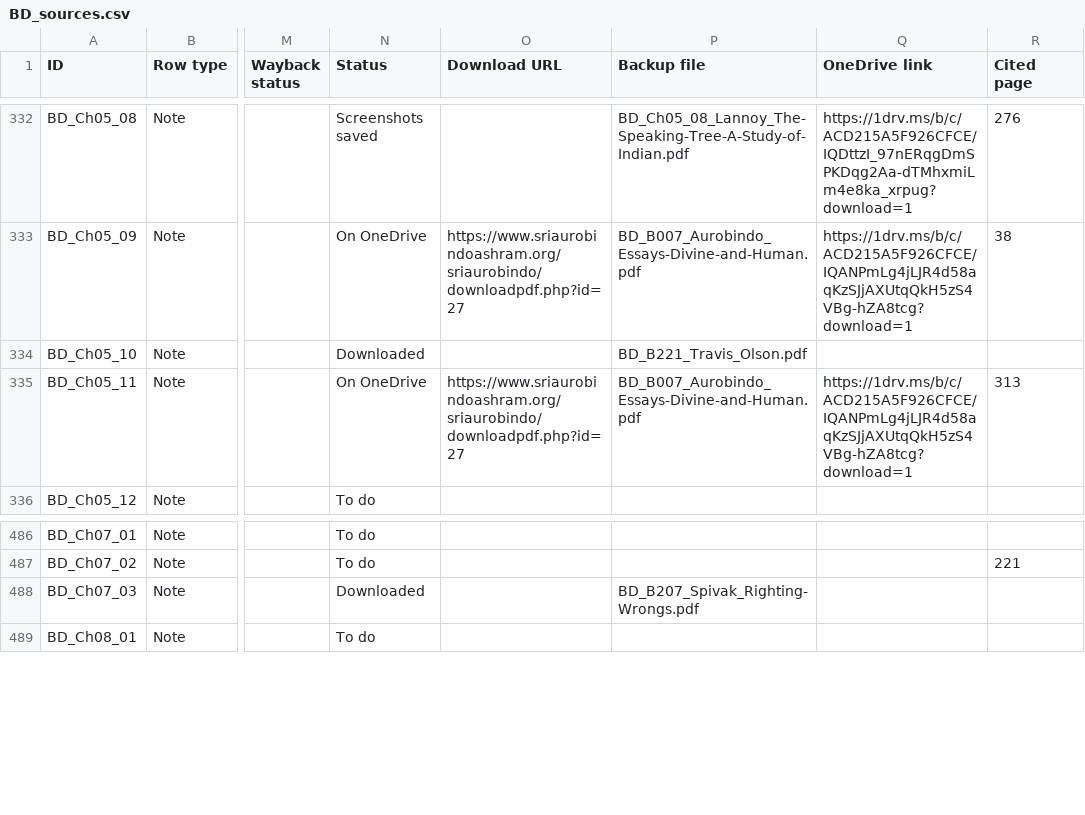
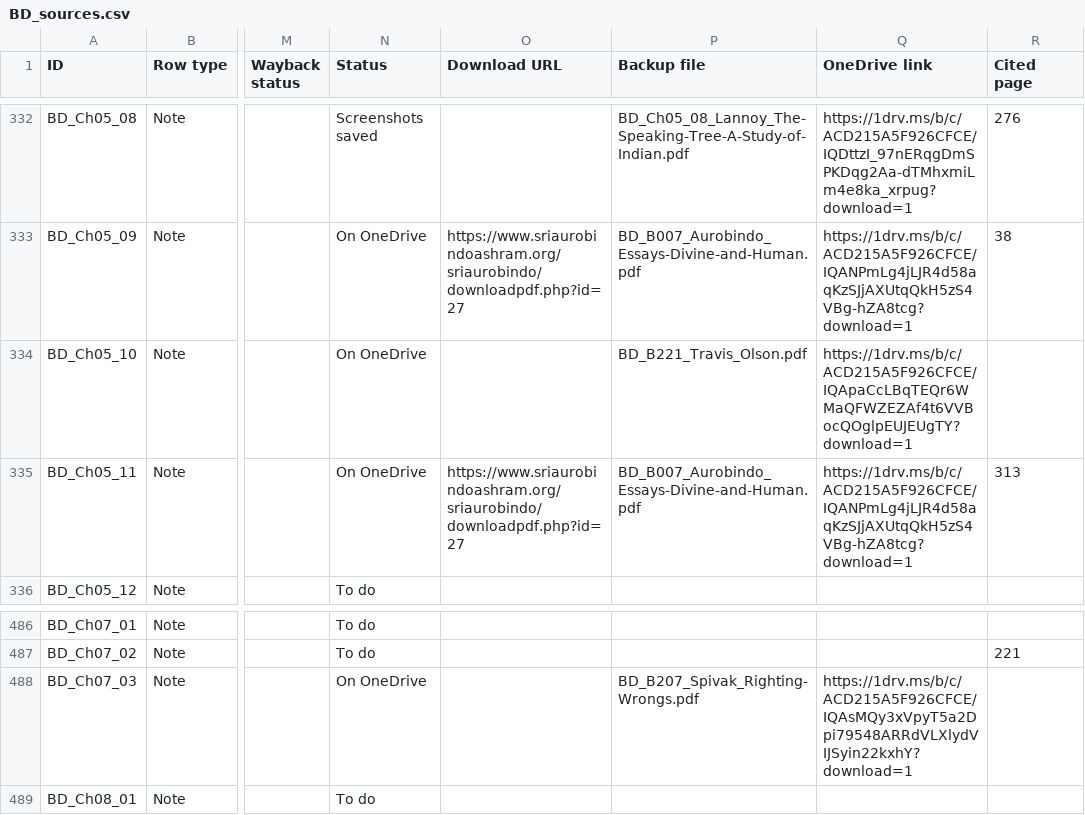
Before and after one commit to ankita-jagdeep123/if-books-backup, a CSV file: books/BD/BD_sources.csv, drawn as a sheet; only a part is shown, gaps mark what is left out; the diff covers the shown part only; the diff names each change by its address in the sheet, - before the commit and + after, or states it on an @@ line.

Commit message:
BD round 8: 7 new OneDrive files for 7 notes (Open PDF); equivalents wording on 9 notes (savedEquivalents); 138 saved + 159 buy-only = 297 of 316. Other books unchanged

```diff
--- a/books/BD/BD_sources.csv
+++ b/books/BD/BD_sources.csv
-N334 (Status): Downloaded
+N334 (Status): On OneDrive
-Q334 (OneDrive link): (empty)
+Q334 (OneDrive link): https://1drv.ms/b/c/ACD215A5F926CFCE/IQApaCcLBqTEQr6WMaQFWZEZAf4t6VVBocQOglpEUJEUgTY?download=1
-N488 (Status): Downloaded
+N488 (Status): On OneDrive
-Q488 (OneDrive link): (empty)
+Q488 (OneDrive link): https://1drv.ms/b/c/ACD215A5F926CFCE/IQAsMQy3xVpyT5a2Dpi79548ARRdVLXlydVIJSyin22kxhY?download=1
```
Also changed, not shown: 10 edited cells elsewhere in this file, 2 other files.
